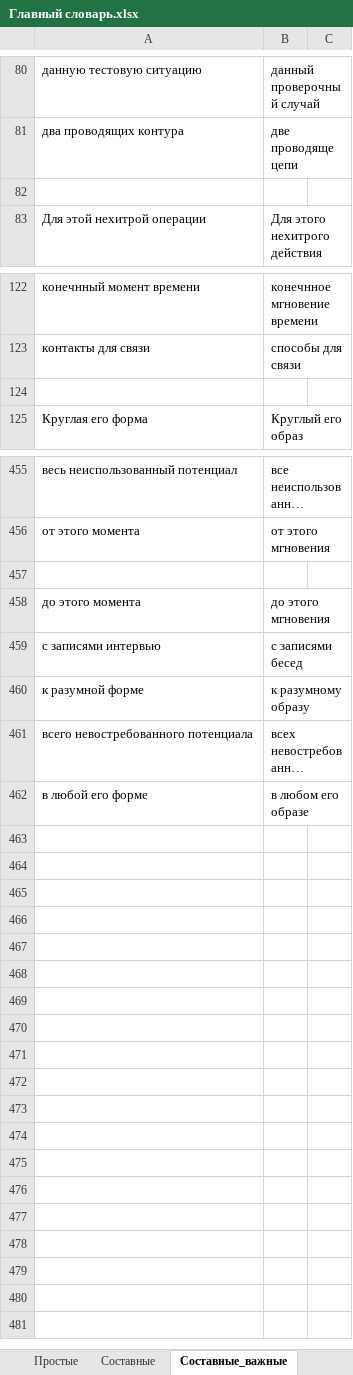
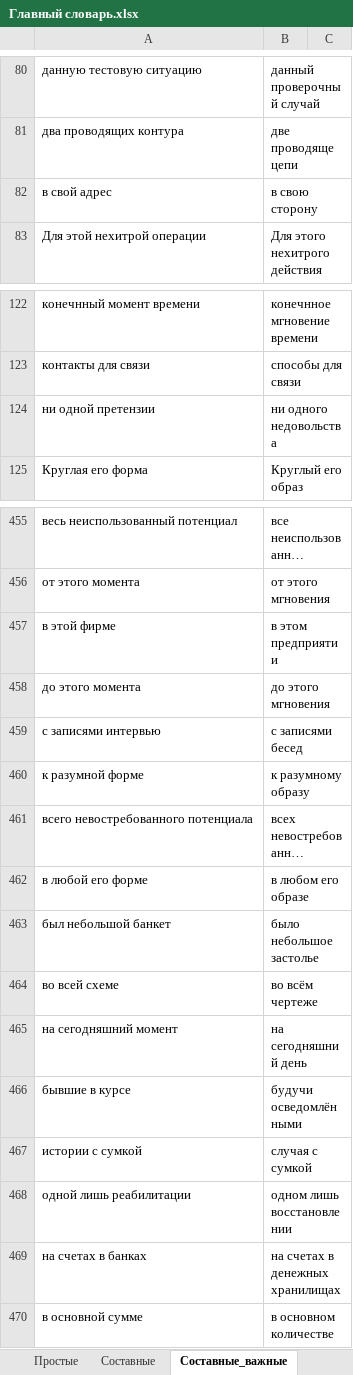
Before and after one commit to AveNRU/text_changer, an Excel workbook: словари/Главный словарь.xlsx, sheet Составные_важные, drawn as a sheet; only a part is shown, gaps mark what is left out; long unchanged cells end in …; values as stored, in another font and other column widths than the file's, no borders; the diff names each change by its address in the sheet, - before the commit and + after, or states it on an @@ line.

```diff
--- a/словари/Главный словарь.xlsx (sheet Составные_важные)
+++ b/словари/Главный словарь.xlsx (sheet Составные_важные)
-row 82: (empty)
+row 82: в свой адрес | в свою сторону
-row 124: (empty)
+row 124: ни одной претензии | ни одного недовольства
-row 457: (empty)
+row 457: в этой фирме | в этом предприятии
+row 463: был небольшой банкет | было небольшое застолье
+row 464: во всей схеме | во всём чертеже
+row 465: на сегодняшний момент | на сегодняшний день
+row 466: бывшие в курсе | будучи осведомлёнными
+row 467: истории с сумкой | случая с сумкой
+row 468: одной лишь реабилитации | одном лишь восстановлении
+row 469: на счетах в банках | на счетах в денежных хранилищах
+row 470: в основной сумме | в основном количестве
```
Also changed, not shown: sheet Простые, sheet Составные, sheet Неизменные, словари/шерстобитов.xlsx.
